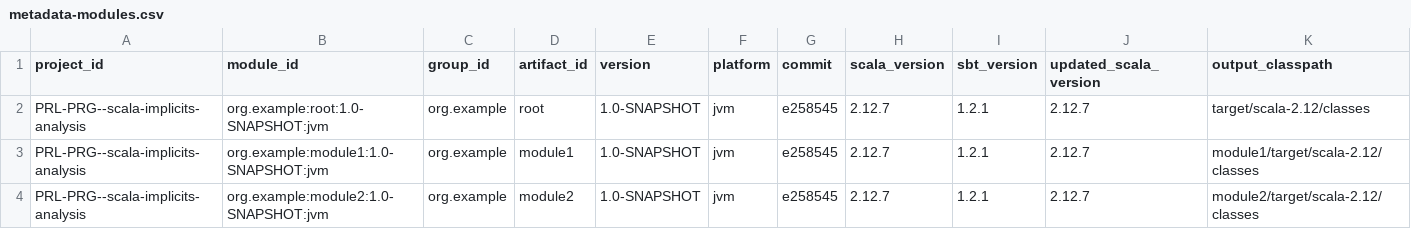
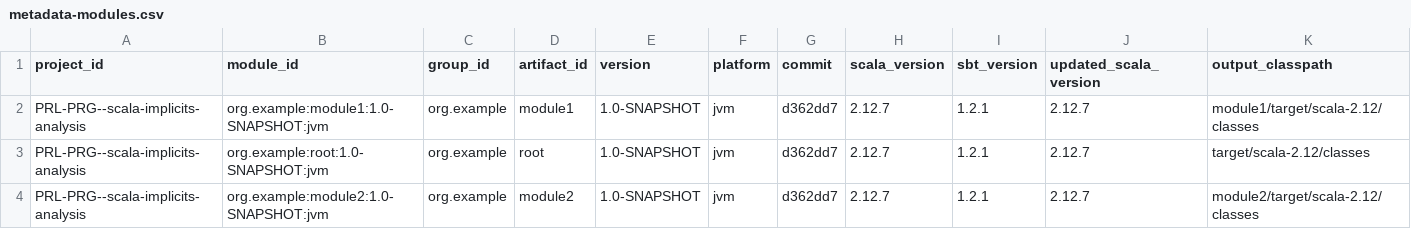
Before and after one commit to PRL-PRG/scala-implicits-analysis, a CSV file: libs/test-extractor/example-project/_analysis_/metadata-modules.csv, drawn as a sheet; only a part is shown; removed rows and columns are numbered as before the commit, all else as after; rows hold the shown columns only; the diff names each change by its address in the sheet, - before the commit and + after, or states it on an @@ line.

```diff
--- a/libs/test-extractor/example-project/_analysis_/metadata-modules.csv
+++ b/libs/test-extractor/example-project/_analysis_/metadata-modules.csv
-row 2: PRL-PRG--scala-implicits-analysis | org.example:root:1.0-SNAPSHOT:jvm | org.example | root | 1.0-SNAPSHOT | jvm | e258545 | 2.12.7 | 1.2.1 | 2.12.7 | target/scala-2.12/classes
-G2 (commit): e258545
+G2 (commit): d362dd7
+row 3: PRL-PRG--scala-implicits-analysis | org.example:root:1.0-SNAPSHOT:jvm | org.example | root | 1.0-SNAPSHOT | jvm | d362dd7 | 2.12.7 | 1.2.1 | 2.12.7 | target/scala-2.12/classes
-G4 (commit): e258545
+G4 (commit): d362dd7
```
Also changed, not shown: libs/test-extractor/example-project/_analysis_/metadata-sourcepaths.csv, 16 other files.
